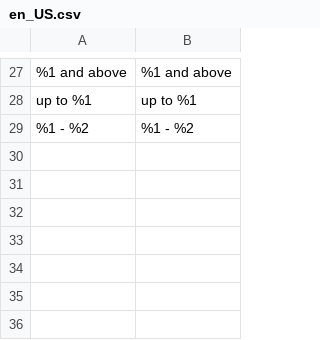
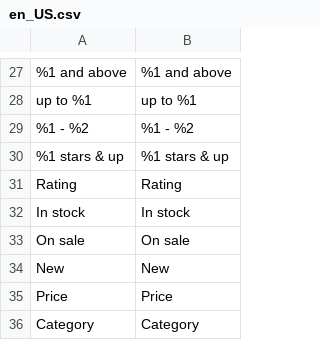
Before and after one commit to 5mehulhelp5/openfilter, a CSV file: i18n/en_US.csv, drawn as a sheet; only a part is shown, gaps mark what is left out; the diff names each change by its address in the sheet, - before the commit and + after, or states it on an @@ line.

```diff
--- a/i18n/en_US.csv
+++ b/i18n/en_US.csv
+row 30: %1 stars & up | %1 stars & up
+row 31: Rating | Rating
+row 32: In stock | In stock
+row 33: On sale | On sale
+row 34: New | New
+row 35: Price | Price
+row 36: Category | Category
```
Also changed, not shown: i18n/de_DE.csv, 27 other files.
